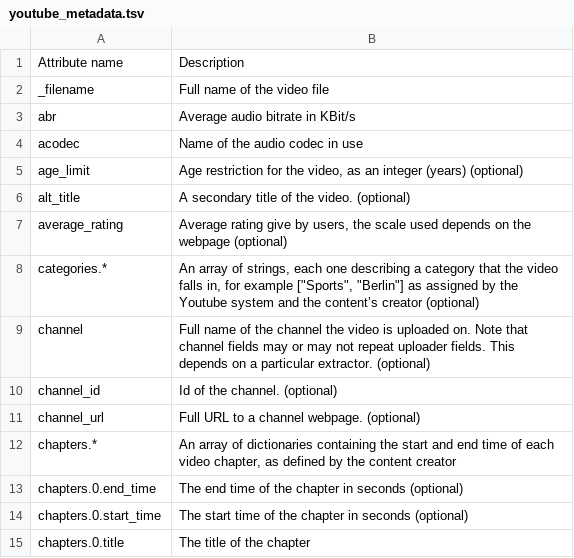
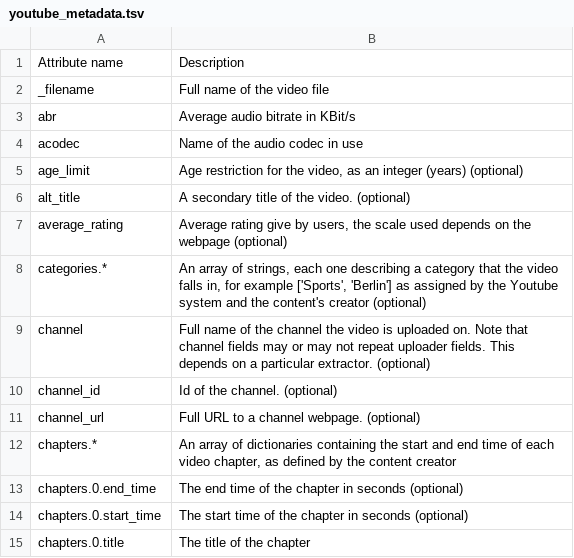
Before and after one commit to mdic/dh2023, a TSV file: 03_15032023/youtube_metadata.tsv, drawn as a sheet; only a part is shown.

Commit message:
fixed (?) yt metadata table

```diff
--- a/03_15032023/youtube_metadata.tsv
+++ b/03_15032023/youtube_metadata.tsv
@@ -7,3 +7,3 @@ alt_title	 A secondary title of the video. (optional)
 average_rating	 Average rating give by users, the scale used depends on the webpage (optional)
-categories.*	 An array of strings, each one describing a  category that the video falls in, for example ["Sports", "Berlin"] as assigned by the Youtube system and the content’s creator (optional)
+categories.*	 An array of strings, each one describing a category that the video falls in, for example ['Sports', 'Berlin'] as assigned by the Youtube system and the content's creator (optional)
 channel	 Full name of the channel the video is uploaded on. Note that channel fields may or may not repeat uploader fields. This depends on a particular extractor. (optional)
```
